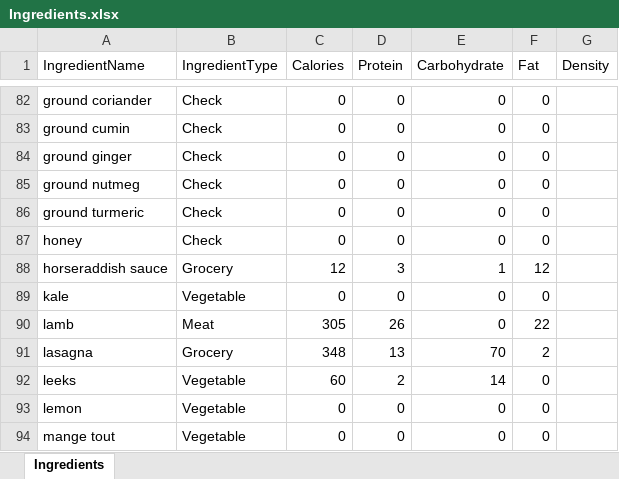
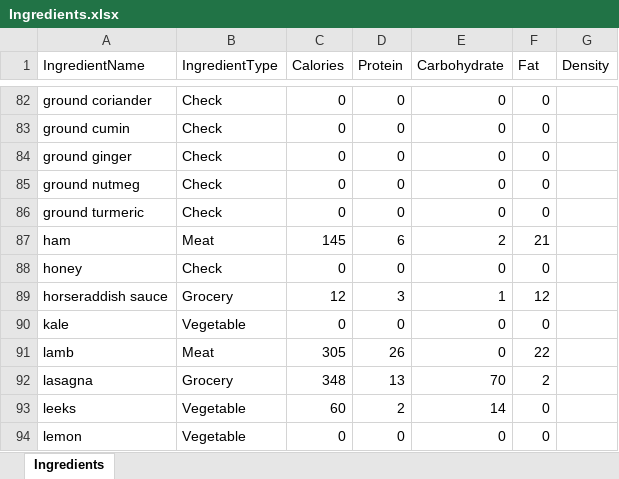
Before and after one commit to joejcollins/harmony-angel, an Excel workbook: ConsoleApp/Input/Ingredients.xlsx, sheet Ingredients, drawn as a sheet; only a part is shown, gaps mark what is left out; the shorter side is filled out with more unchanged rows; values as stored, in another font and other column widths than the file's, no borders; the diff names each change by its address in the sheet, - before the commit and + after, or states it on an @@ line.

```diff
--- a/ConsoleApp/Input/Ingredients.xlsx (sheet Ingredients)
+++ b/ConsoleApp/Input/Ingredients.xlsx (sheet Ingredients)
+row 87: ham | Meat | 145 | 6 | 2 | 21
```
Also changed, not shown: 7 other files.
